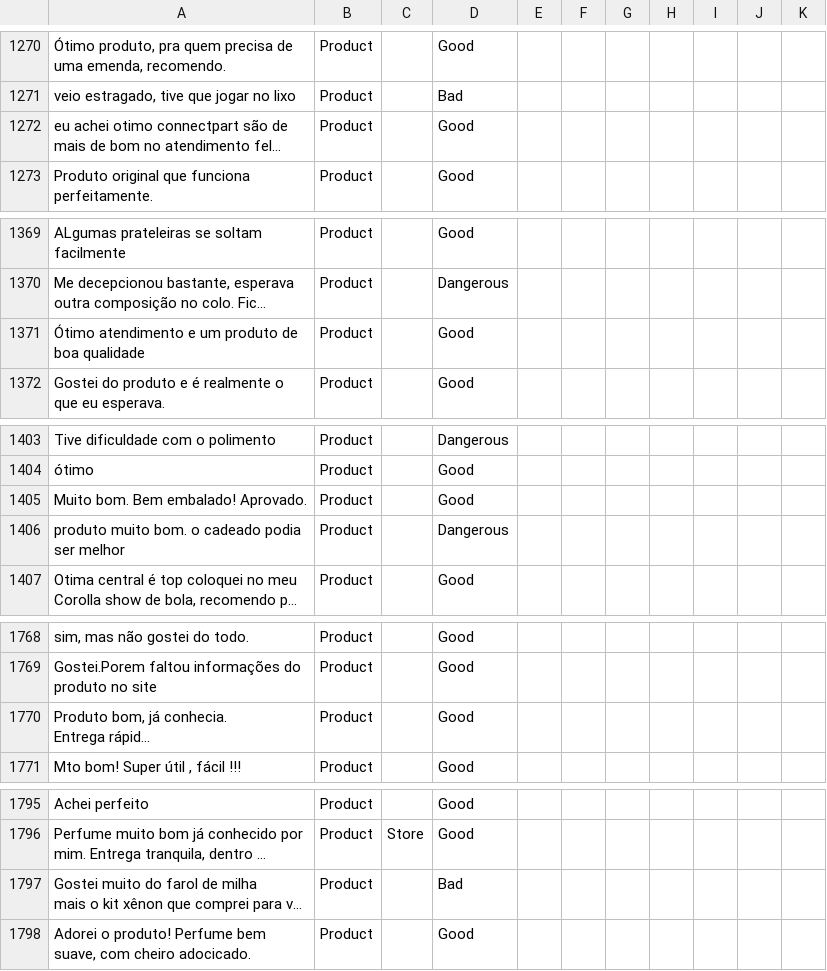
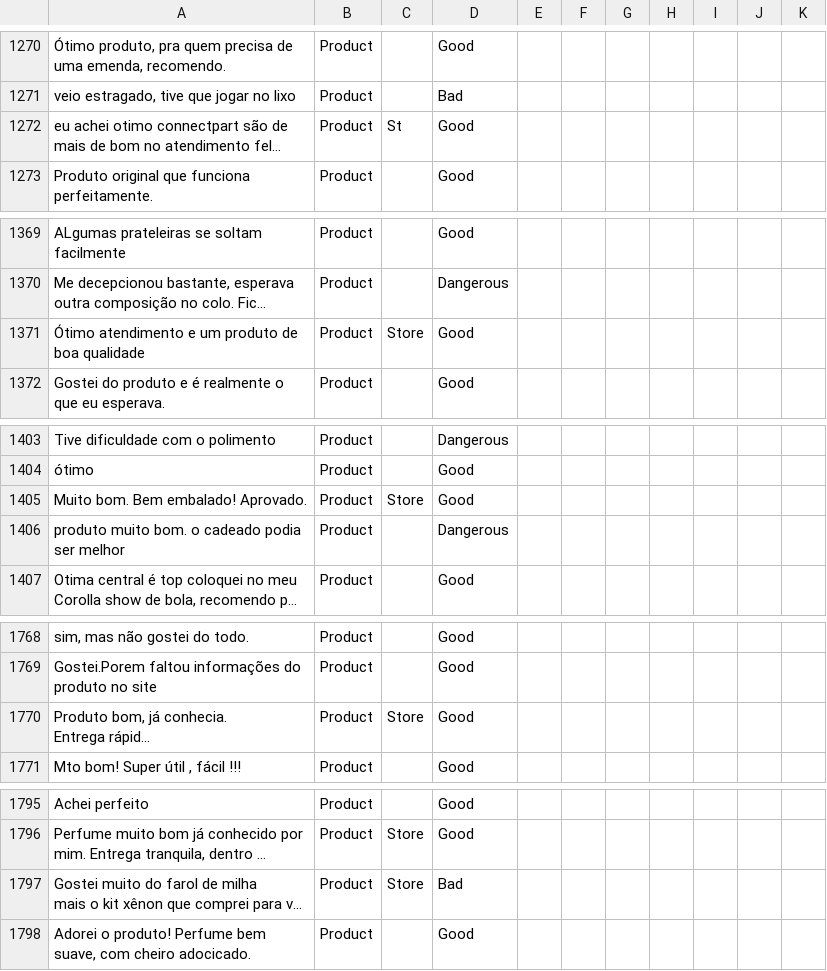
Before and after one commit to diegothuran/trusteVoxClassification, a CSV file: Data/database.csv, drawn as a sheet; only a part is shown, gaps mark what is left out; long unchanged cells end in …; the diff covers the shown part only; the diff names each change by its address in the sheet, - before the commit and + after, or states it on an @@ line.

```diff
--- a/Data/database.csv
+++ b/Data/database.csv
-C1272: (empty)
+C1272: St
-C1371: (empty)
+C1371: Store
-C1405: (empty)
+C1405: Store
-C1770: (empty)
+C1770: Store
-C1797: (empty)
+C1797: Store
```
Also changed, not shown: 11 edited cells elsewhere in this file, 4 other files.
